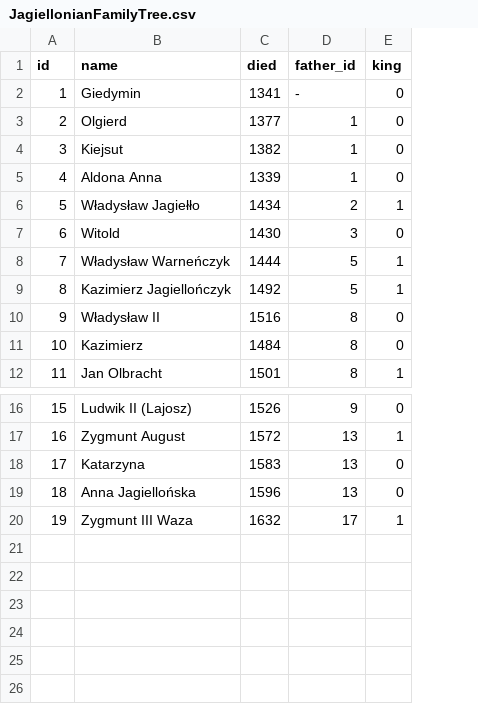
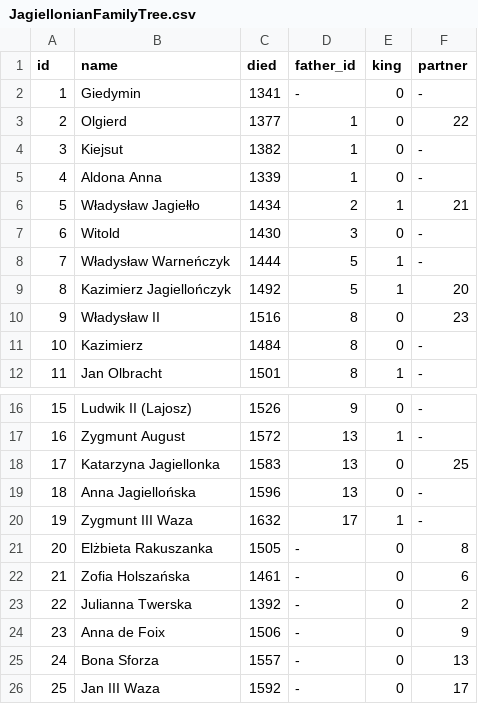
Before and after one commit to JakubPawlicki/Wizualizacja_danych, a CSV file: JagiellonianFamilyTree.csv, drawn as a sheet; only a part is shown, gaps mark what is left out; the diff names each change by its address in the sheet, - before the commit and + after, or states it on an @@ line.

Commit message:
Update JagiellonianFamilyTree.csv

```diff
--- a/JagiellonianFamilyTree.csv
+++ b/JagiellonianFamilyTree.csv
+column F (partner), rows 2-12: - | 22 | - | - | 21 | - | - | 20 | 23 | - | -; rows 16-20: - | - | 25 | - | -
-B18 (name): Katarzyna
+B18 (name): Katarzyna Jagiellonka
+row 21: 20 | Elżbieta Rakuszanka | 1505 | - | 0 | 8
+row 22: 21 | Zofia Holszańska | 1461 | - | 0 | 6
+row 23: 22 | Julianna Twerska | 1392 | - | 0 | 2
+row 24: 23 | Anna de Foix | 1506 | - | 0 | 9
+row 25: 24 | Bona Sforza | 1557 | - | 0 | 13
+row 26: 25 | Jan III Waza | 1592 | - | 0 | 17
```
